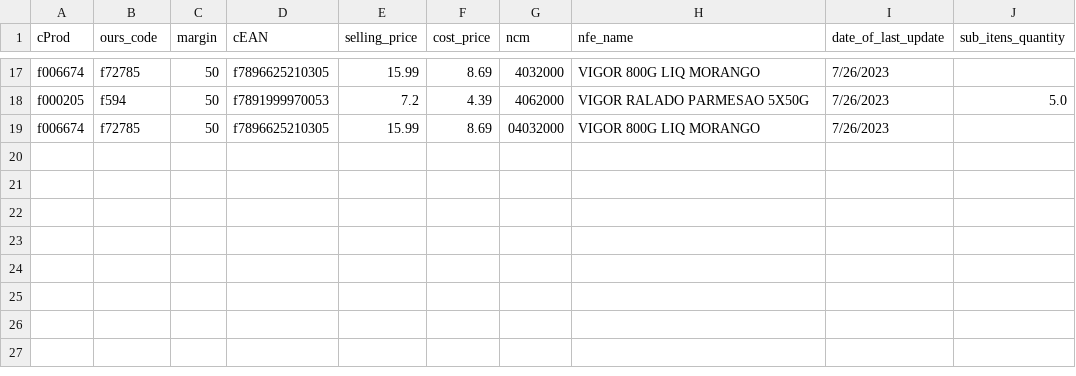
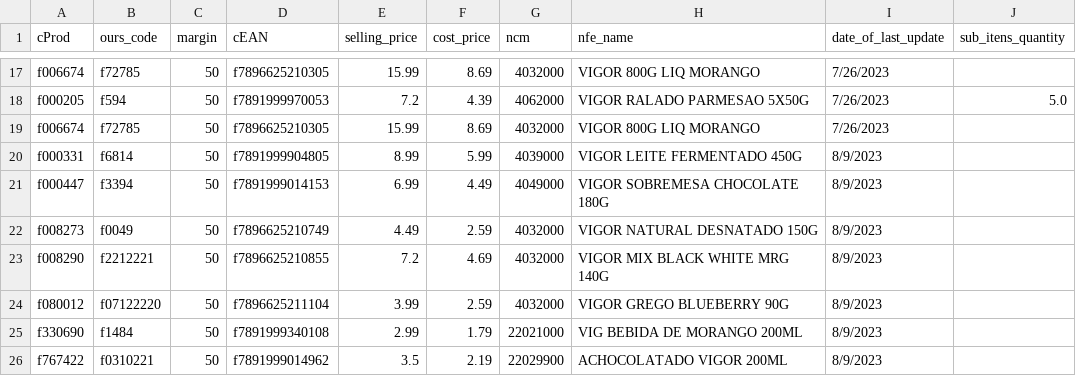
Before and after one commit to I3run01/bot-update-price-python, a CSV file: database/F. M GRECA E CIA LTDA.csv, drawn as a sheet; only a part is shown, gaps mark what is left out.

```diff
--- a/database/F. M GRECA E CIA LTDA.csv
+++ b/database/F. M GRECA E CIA LTDA.csv
@@ -18,2 +18,9 @@ f006674,f72785,50,f7896625210305,15.99,8.69,4032000,VIGOR 800G LIQ MORANGO,7/26/
 f000205,f594,50,f7891999970053,7.2,4.39,4062000,VIGOR RALADO PARMESAO 5X50G,7/26/2023,5.0
-f006674,f72785,50,f7896625210305,15.99,8.69,04032000,VIGOR 800G LIQ MORANGO,7/26/2023,
+f006674,f72785,50,f7896625210305,15.99,8.69,4032000,VIGOR 800G LIQ MORANGO,7/26/2023,
+f000331,f6814,50,f7891999904805,8.99,5.99,4039000,VIGOR LEITE FERMENTADO 450G,8/9/2023,
+f000447,f3394,50,f7891999014153,6.99,4.49,4049000,VIGOR SOBREMESA CHOCOLATE 180G,8/9/2023,
+f008273,f0049,50,f7896625210749,4.49,2.59,4032000,VIGOR NATURAL DESNATADO 150G,8/9/2023,
+f008290,f2212221,50,f7896625210855,7.2,4.69,4032000,VIGOR MIX BLACK WHITE MRG 140G,8/9/2023,
+f080012,f07122220,50,f7896625211104,3.99,2.59,4032000,VIGOR GREGO BLUEBERRY 90G,8/9/2023,
+f330690,f1484,50,f7891999340108,2.99,1.79,22021000,VIG BEBIDA DE MORANGO 200ML,8/9/2023,
+f767422,f0310221,50,f7891999014962,3.5,2.19,22029900,ACHOCOLATADO VIGOR 200ML,8/9/2023,
```
Also changed, not shown: 2 other files.
